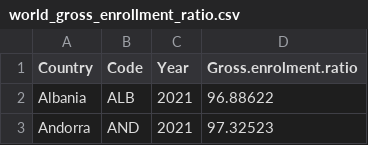
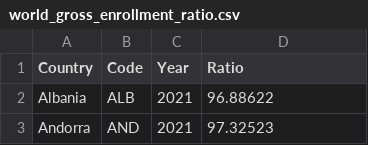
Before and after one commit to CarmenLiew/FIT3179, a CSV file: world_gross_enrollment_ratio.csv, drawn as a sheet; only a part is shown.

Commit message:
Update world_gross_enrollment_ratio.csv

```diff
--- a/world_gross_enrollment_ratio.csv
+++ b/world_gross_enrollment_ratio.csv
@@ -1,2 +1,2 @@
-Country,Code,Year,Gross.enrolment.ratio
+Country,Code,Year,Ratio
 Albania,ALB,2021,96.88622
```
